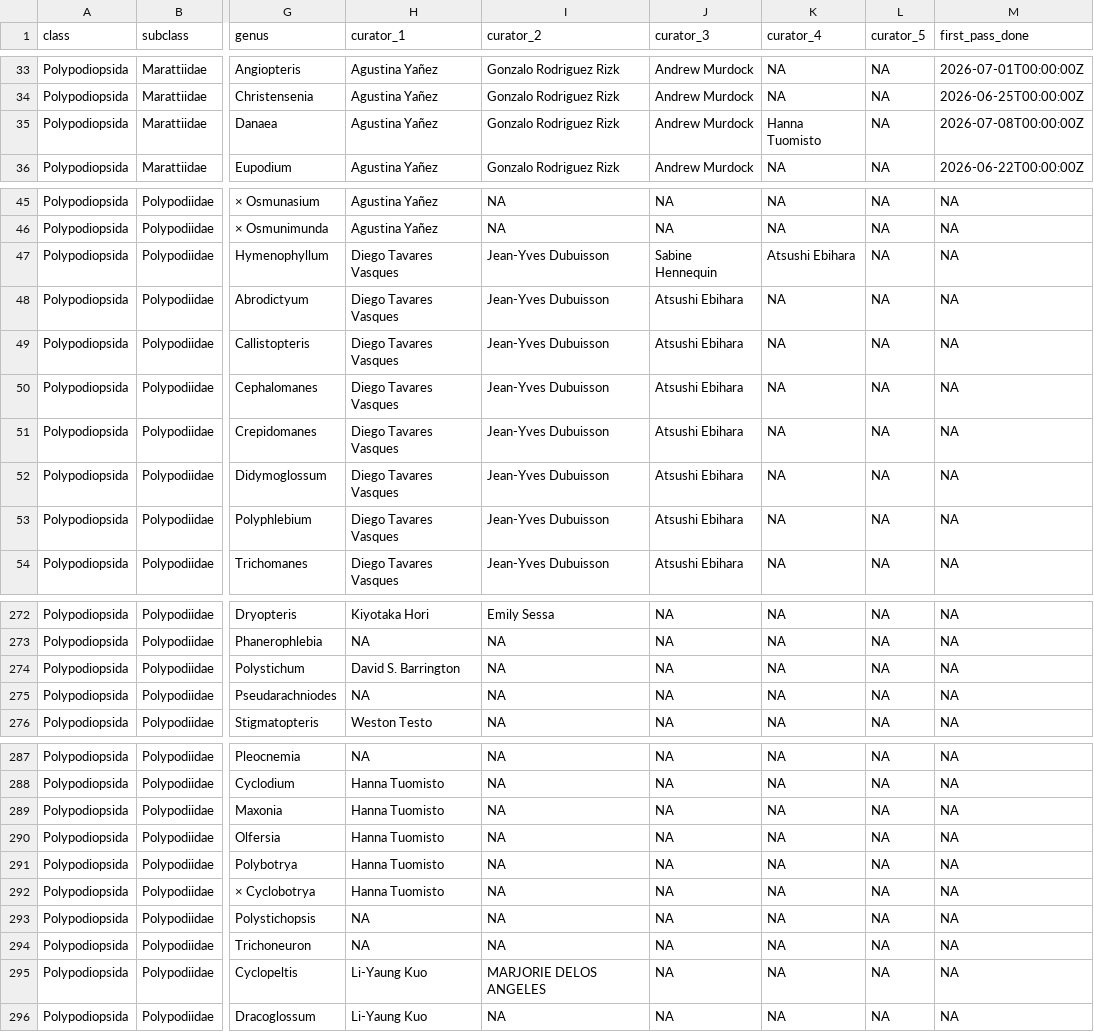
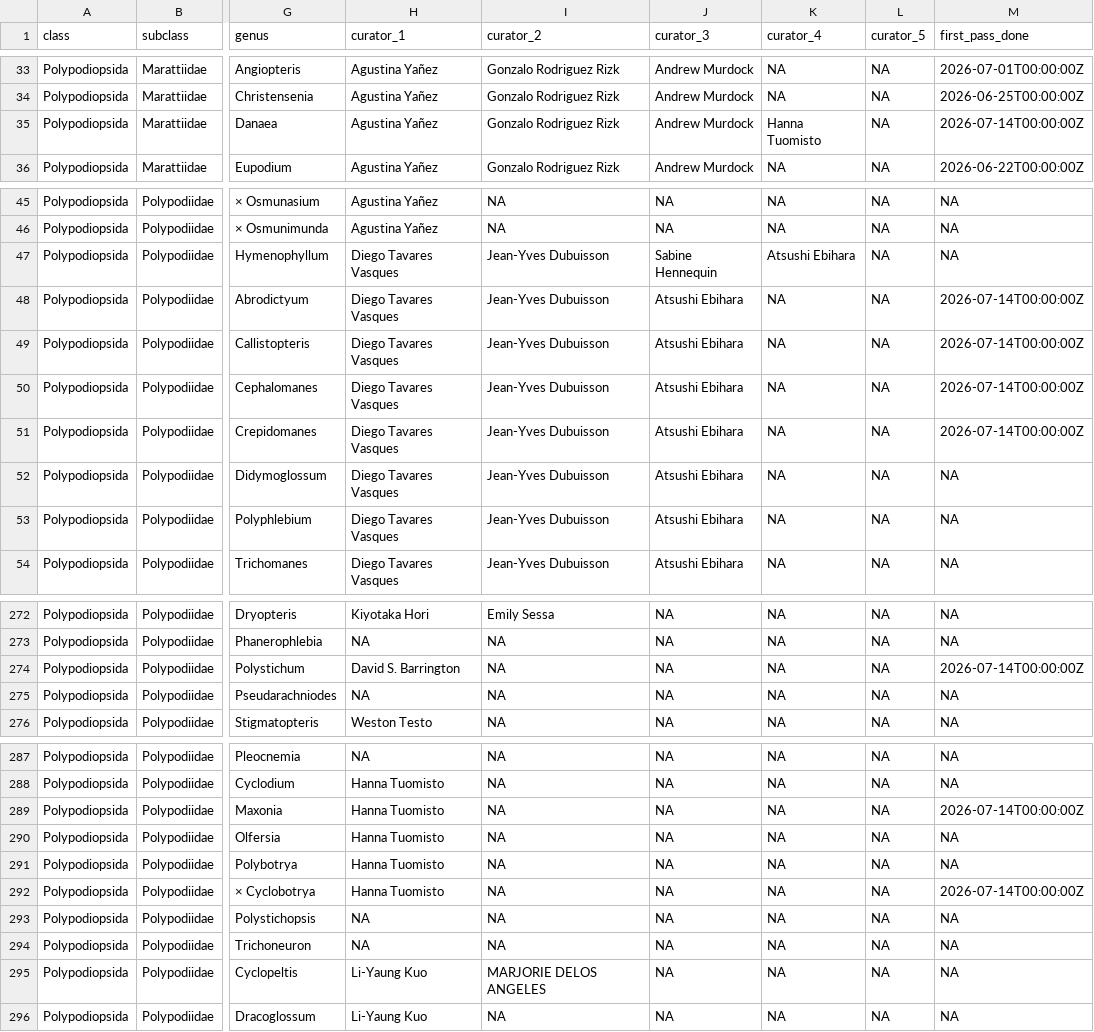
Before and after one commit to pteridogroup/ppg-curators, a CSV file: data/genera.csv, drawn as a sheet; only a part is shown, gaps mark what is left out; the diff names each change by its address in the sheet, - before the commit and + after, or states it on an @@ line.

```diff
--- a/data/genera.csv
+++ b/data/genera.csv
-M35 (first_pass_done): 2026-07-08T00:00:00Z
+M35 (first_pass_done): 2026-07-14T00:00:00Z
-M48:M51 (first_pass_done): NA
+M48:M51 (first_pass_done): 2026-07-14T00:00:00Z
-M274 (first_pass_done): NA
+M274 (first_pass_done): 2026-07-14T00:00:00Z
-M289 (first_pass_done): NA
+M289 (first_pass_done): 2026-07-14T00:00:00Z
-M292 (first_pass_done): NA
+M292 (first_pass_done): 2026-07-14T00:00:00Z
```
